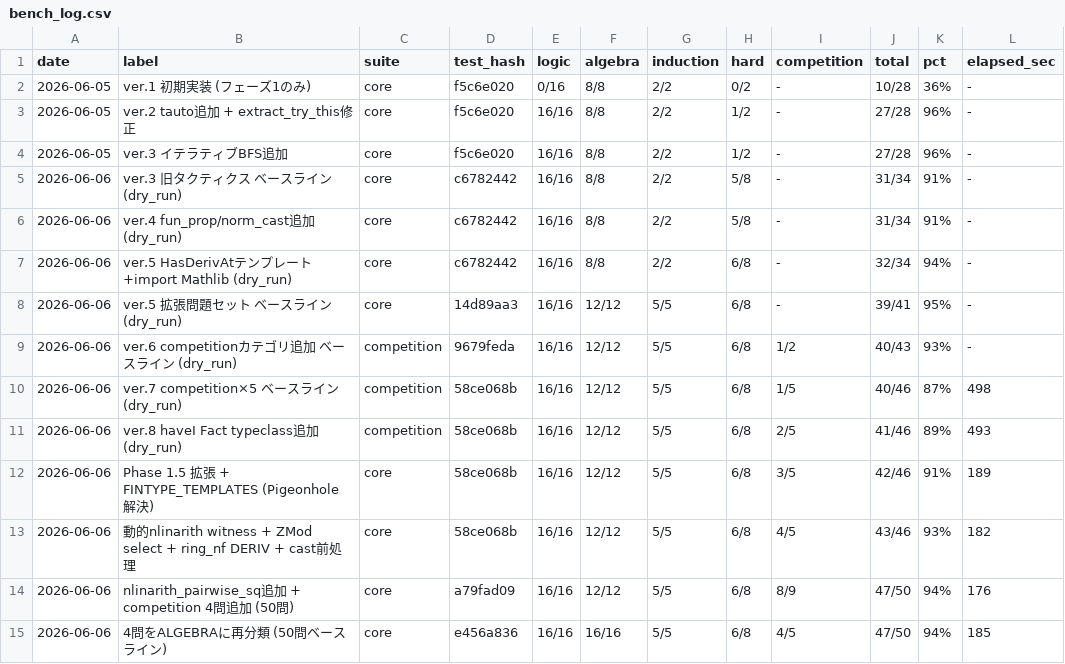
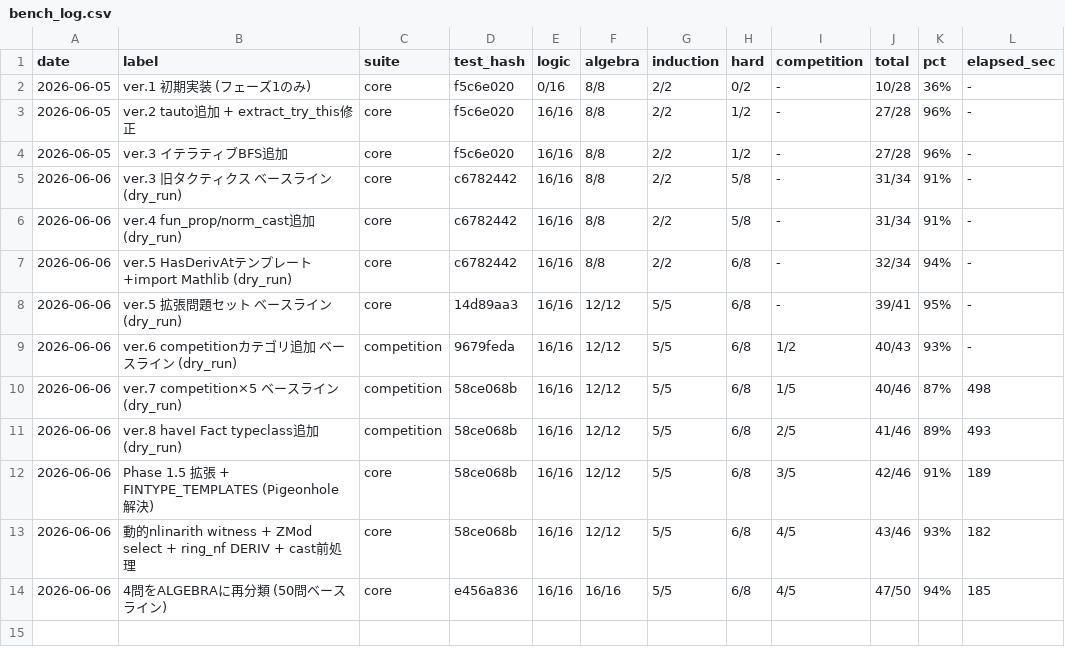
Before and after one commit to manman4/LeanMathAtlas, a CSV file: tools/bench_log.csv, drawn as a sheet.

```diff
--- a/tools/bench_log.csv
+++ b/tools/bench_log.csv
@@ -13,3 +13,2 @@ date,label,suite,test_hash,logic,algebra,induction,hard,competition,total,pct,el
 2026-06-06,動的nlinarith witness + ZMod select + ring_nf DERIV + cast前処理,core,58ce068b,16/16,12/12,5/5,6/8,4/5,43/46,93%,182
-2026-06-06,nlinarith_pairwise_sq追加 + competition 4問追加 (50問),core,a79fad09,16/16,12/12,5/5,6/8,8/9,47/50,94%,176
 2026-06-06,4問をALGEBRAに再分類 (50問ベースライン),core,e456a836,16/16,16/16,5/5,6/8,4/5,47/50,94%,185
```
